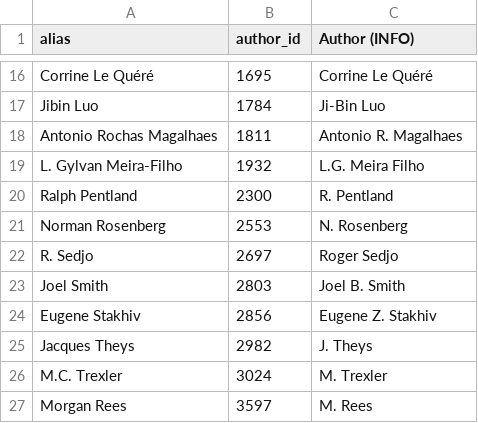
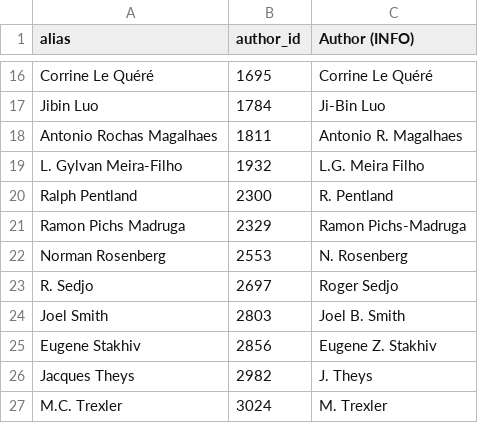
Before and after one commit to eric-brechemier/ipcc-database, a CSV file: data/author_aliases.csv, drawn as a sheet; only a part is shown, gaps mark what is left out; the shorter side is filled out with more unchanged rows; the diff names each change by its address in the sheet, - before the commit and + after, or states it on an @@ line.

Commit message:
Record 1 author alias
Related issue: #41
https://github.com/medea-project/ipcc-database/issues/41

```diff
--- a/data/author_aliases.csv
+++ b/data/author_aliases.csv
+row 21: Ramon Pichs Madruga | 2329 | Ramon Pichs-Madruga
```
